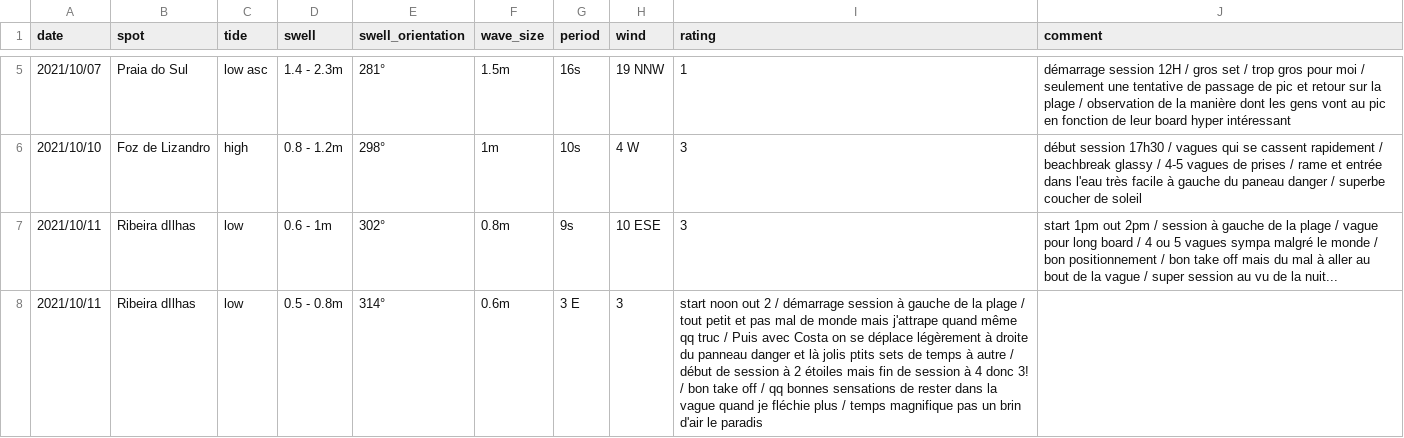
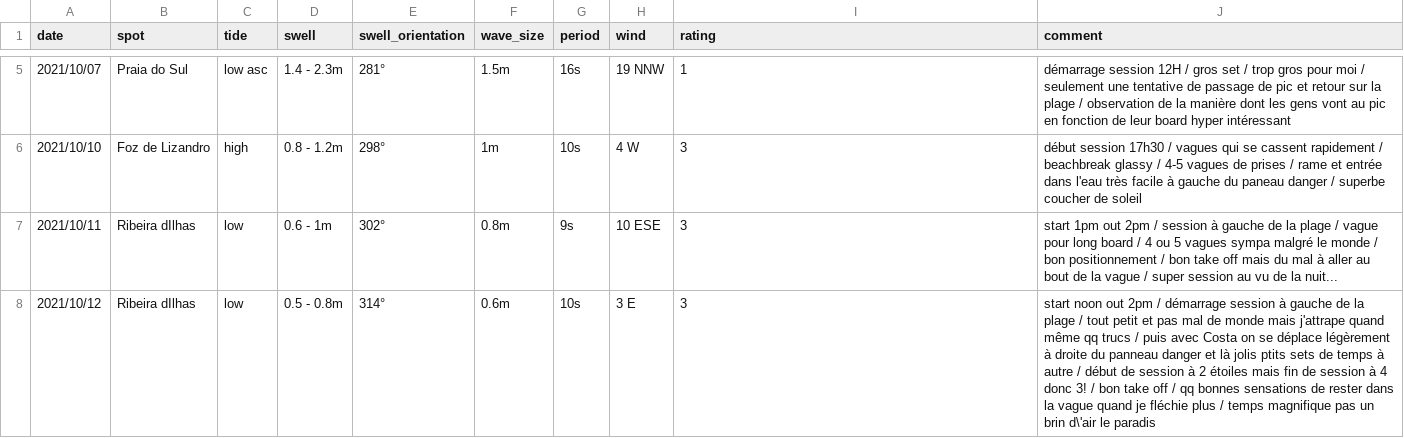
Before and after one commit to vidaruamarcosportugal/vidaruamarcosportugal.github.io, a CSV file: _data/surf_sessions.csv, drawn as a sheet; only a part is shown, gaps mark what is left out.

Commit message:
new session bug fix

```diff
--- a/_data/surf_sessions.csv
+++ b/_data/surf_sessions.csv
@@ -7,2 +7,2 @@ date,spot,tide,swell,swell_orientation,wave_size,period,wind,rating,comment
 2021/10/11,Ribeira dIlhas,low,0.6 - 1m,302°,0.8m,9s,10 ESE,3,start 1pm out 2pm / session à gauche de la plage / vague pour long board / 4 ou 5 vagues sympa malgré le monde / bon positionnement / bon take off mais du mal à aller au bout de la vague / super session au vu de la nuit...
-2021/10/11,Ribeira dIlhas,low,0.5 - 0.8m,314°,0.6m,3 E,3,start noon out 2 / démarrage session à gauche de la plage / tout petit et pas mal de monde mais j'attrape quand même qq truc / Puis avec Costa on se déplace légèrement à droite du panneau danger et là jolis ptits sets de temps à autre / début de session à 2 étoiles mais fin de session à 4 donc 3! / bon take off / qq bonnes sensations de rester dans la vague quand je fléchie plus / temps magnifique pas un brin d'air le paradis
+2021/10/12,Ribeira dIlhas,low,0.5 - 0.8m,314°,0.6m,10s,3 E,3,start noon out 2pm / démarrage session à gauche de la plage / tout petit et pas mal de monde mais j'attrape quand même qq trucs / puis avec Costa on se déplace légèrement à droite du panneau danger et là jolis ptits sets de temps à autre / début de session à 2 étoiles mais fin de session à 4 donc 3! / bon take off / qq bonnes sensations de rester dans la vague quand je fléchie plus / temps magnifique pas un brin d\'air le paradis
```
